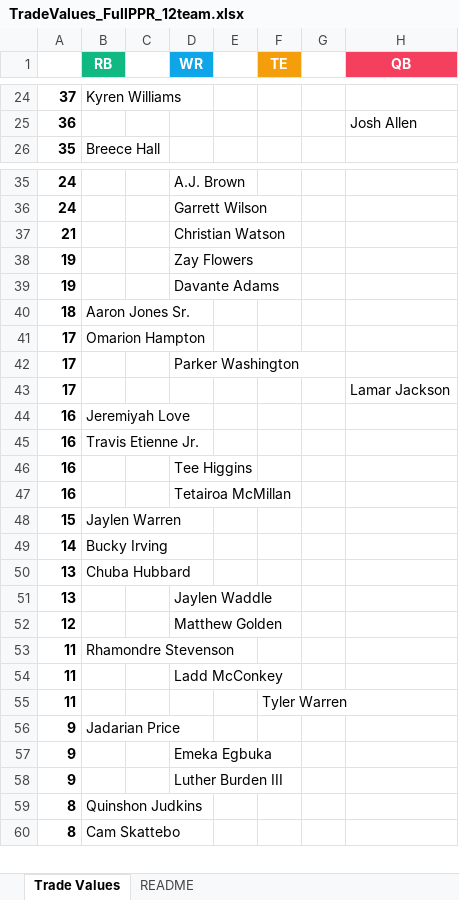
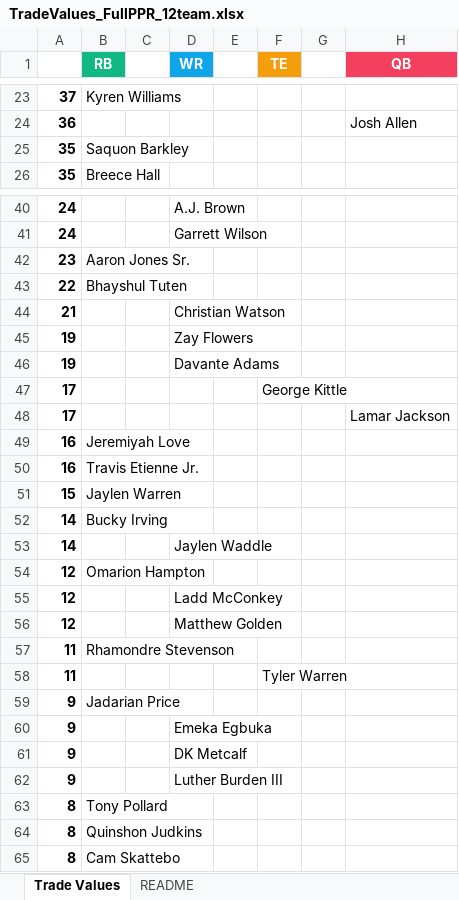
Before and after one commit to seoularpro/OddsVis, an Excel workbook: TradeValueSheets/TradeValues_FullPPR_12team.xlsx, sheet Trade Values, drawn as a sheet; only a part is shown, gaps mark what is left out; values as stored, in another font and other column widths than the file's, no borders; removed rows and columns are numbered as before the commit, all else as after; the diff covers the shown part only; the diff names each change by its address in the sheet, - before the commit and + after, or states it on an @@ line.

Commit message:
trade value updates

```diff
--- a/TradeValueSheets/TradeValues_FullPPR_12team.xlsx (sheet Trade Values)
+++ b/TradeValueSheets/TradeValues_FullPPR_12team.xlsx (sheet Trade Values)
+row 25: 35 | Saquon Barkley
+row 42: 23 | Aaron Jones Sr.
+row 43: 22 | Bhayshul Tuten
-row 40: 18 | Aaron Jones Sr.
-B47 (RB): Omarion Hampton
+B47 (RB): (empty)
-F47 (TE): (empty)
+F47 (TE): George Kittle
-row 42: 17 |  |  | Parker Washington
-row 46: 16 |  |  | Tee Higgins
-row 47: 16 |  |  | Tetairoa McMillan
-row 50: 13 | Chuba Hubbard
-A53: 13
+A53: 14
+row 54: 12 | Omarion Hampton
+row 55: 12 |  |  | Ladd McConkey
-row 54: 11 |  |  | Ladd McConkey
+row 61: 9 |  |  | DK Metcalf
+row 63: 8 | Tony Pollard
```
Also changed, not shown: 7 added rows, 8 removed rows and 4 edited cells elsewhere in this sheet, sheet README, TradeValueSheets/TradeValues_AllCombinations.xlsx, TradeValueSheets/TradeValues_FullPPR_10team.xlsx, 18 other files.
